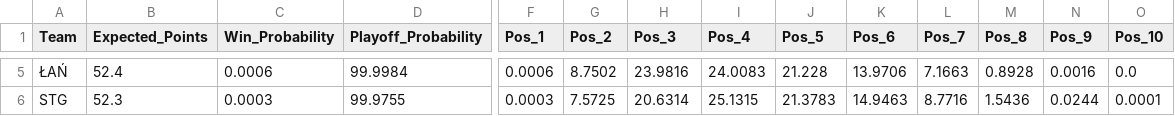
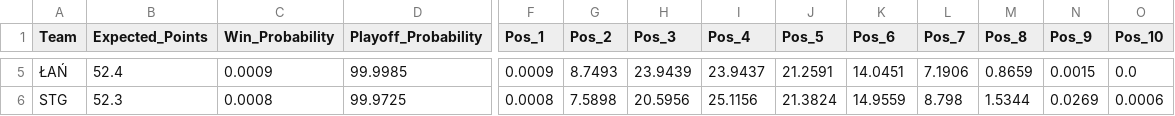
Before and after one commit to Kajtek47/basketball-predictor, a CSV file: data/simulation_results.csv, drawn as a sheet; only a part is shown, gaps mark what is left out; the diff covers the shown part only; the diff names each change by its address in the sheet, - before the commit and + after, or states it on an @@ line.

```diff
--- a/data/simulation_results.csv
+++ b/data/simulation_results.csv
-C5 (Win_Probability): 0.0006
+C5 (Win_Probability): 0.0009
-D5 (Playoff_Probability): 99.9984
+D5 (Playoff_Probability): 99.9985
-F5 (Pos_1): 0.0006
+F5 (Pos_1): 0.0009
-G5 (Pos_2): 8.7502
+G5 (Pos_2): 8.7493
-H5 (Pos_3): 23.9816
+H5 (Pos_3): 23.9439
-I5 (Pos_4): 24.0083
+I5 (Pos_4): 23.9437
-J5 (Pos_5): 21.228
+J5 (Pos_5): 21.2591
-K5 (Pos_6): 13.9706
+K5 (Pos_6): 14.0451
-L5 (Pos_7): 7.1663
+L5 (Pos_7): 7.1906
-M5 (Pos_8): 0.8928
+M5 (Pos_8): 0.8659
-N5 (Pos_9): 0.0016
+N5 (Pos_9): 0.0015
-C6 (Win_Probability): 0.0003
+C6 (Win_Probability): 0.0008
-D6 (Playoff_Probability): 99.9755
+D6 (Playoff_Probability): 99.9725
-F6 (Pos_1): 0.0003
+F6 (Pos_1): 0.0008
-G6 (Pos_2): 7.5725
+G6 (Pos_2): 7.5898
-H6 (Pos_3): 20.6314
+H6 (Pos_3): 20.5956
-I6 (Pos_4): 25.1315
+I6 (Pos_4): 25.1156
-J6 (Pos_5): 21.3783
+J6 (Pos_5): 21.3824
-K6 (Pos_6): 14.9463
+K6 (Pos_6): 14.9559
-L6 (Pos_7): 8.7716
+L6 (Pos_7): 8.798
-M6 (Pos_8): 1.5436
+M6 (Pos_8): 1.5344
-N6 (Pos_9): 0.0244
+N6 (Pos_9): 0.0269
-O6 (Pos_10): 0.0001
+O6 (Pos_10): 0.0006
```
Also changed, not shown: 164 edited cells elsewhere in this file, 2 other files.
